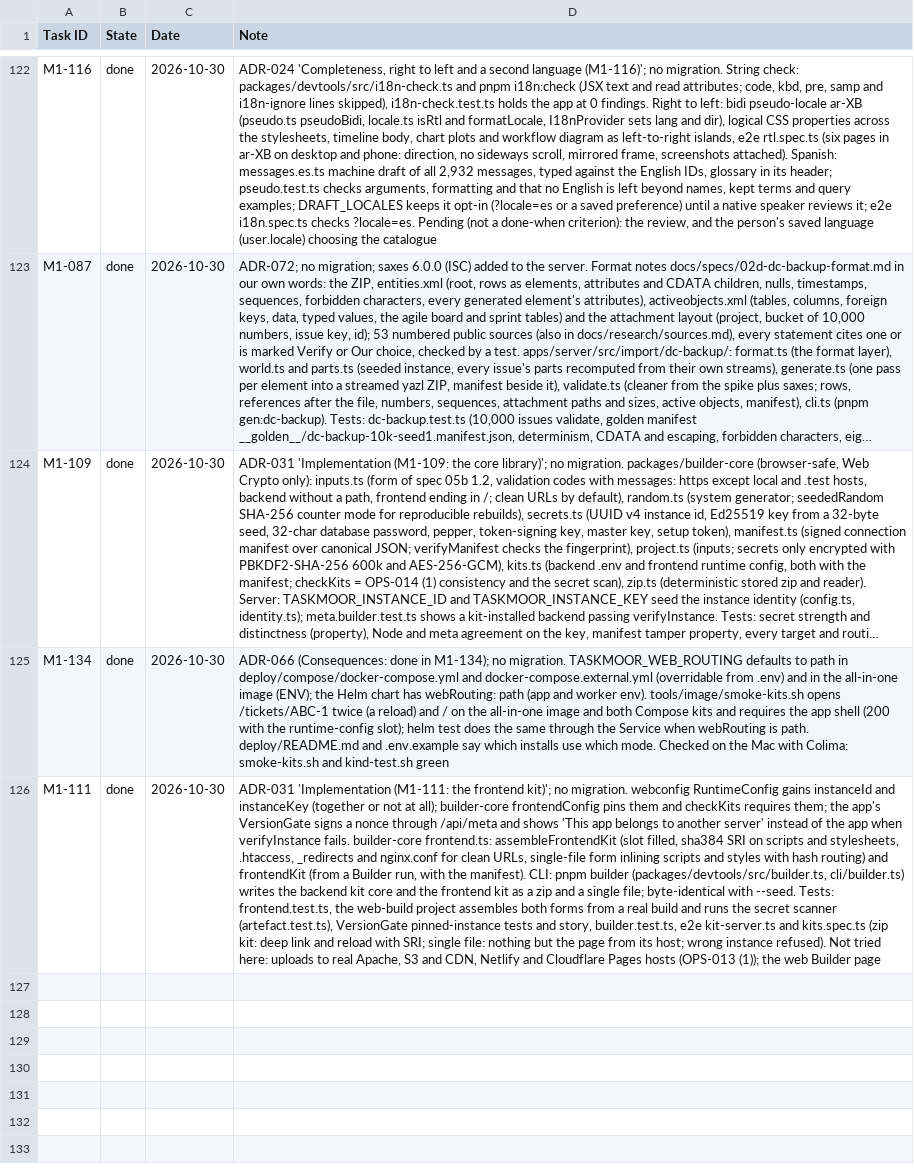
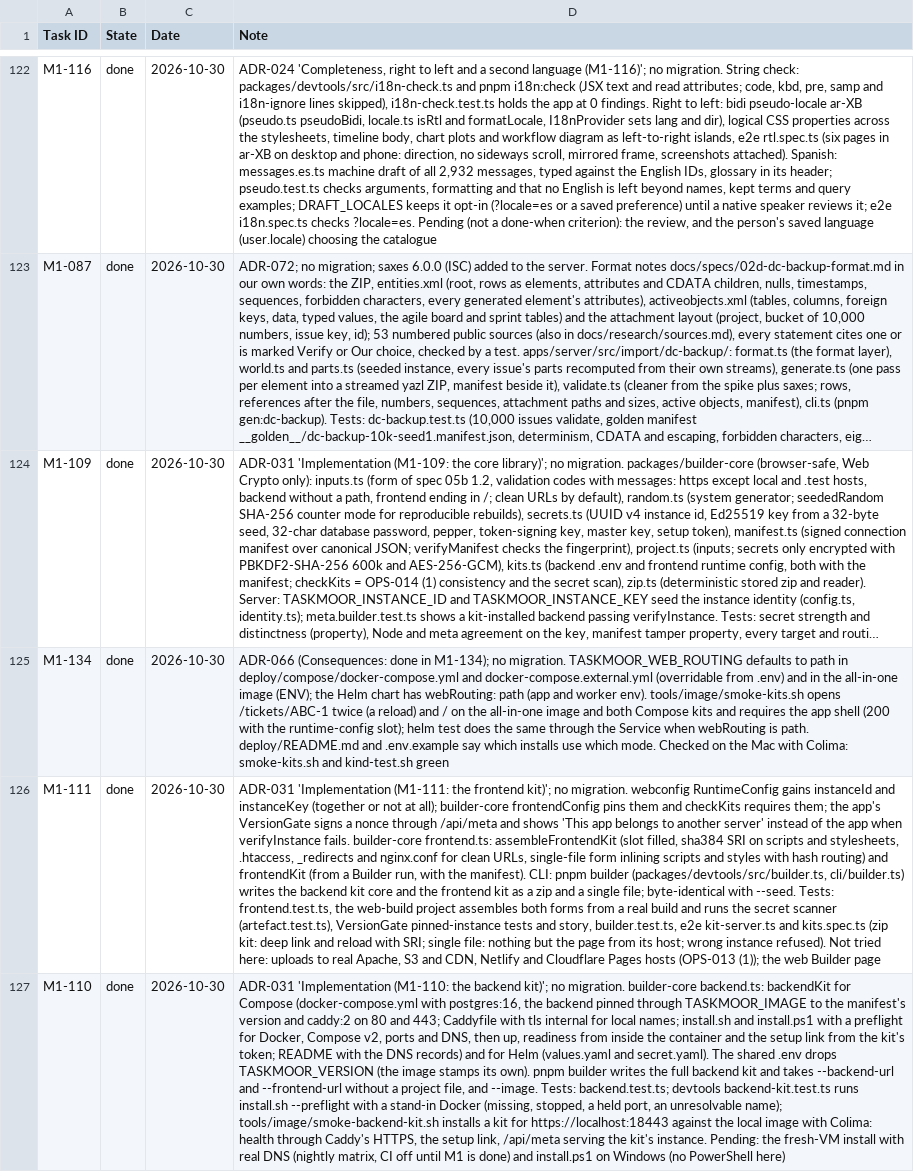
Before and after one commit to rockersands/taskmoor, a CSV file: docs/plan/progress.csv, drawn as a sheet; only a part is shown, gaps mark what is left out; long unchanged cells end in …; the diff names each change by its address in the sheet, - before the commit and + after, or states it on an @@ line.

```diff
--- a/docs/plan/progress.csv
+++ b/docs/plan/progress.csv
+row 127: M1-110 | done | 2026-10-30 | ADR-031 'Implementation (M1-110: the backend kit)'; no migration. builder-core backend.ts: backendKit for Compose (docker-compose.yml with postgres:16, the backend pinned through TASKMOOR_IMAGE to the manifest's version and caddy:2 on 80 and 443; Caddyfile with tls internal for local names; install.sh and install.ps1 with a preflight for Docker, Compose v2, ports and DNS, then up, readiness from inside the container and the setup link from the kit's token; README with the DNS records) and for Helm (values.yaml and secret.yaml). The shared .env drops TASKMOOR_VERSION (the image stamps its own). pnpm builder writes the full backend kit and takes --backend-url and --frontend-url without a project file, and --image. Tests: backend.test.ts; devtools backend-kit.test.ts runs install.sh --preflight with a stand-in Docker (missing, stopped, a held port, an unresolvable name); tools/image/smoke-backend-kit.sh installs a kit for https://localhost:18443 against the local image with Colima: health through Caddy's HTTPS, the setup link, /api/meta serving the kit's instance. Pending: the fresh-VM install with real DNS (nightly matrix, CI off until M1 is done) and install.ps1 on Windows (no PowerShell here)
```
Also changed, not shown: 14 other files.
